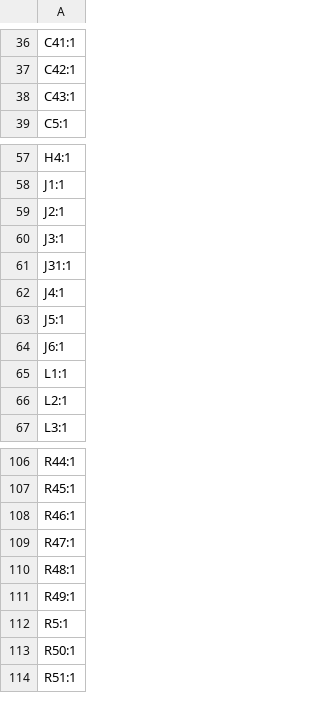
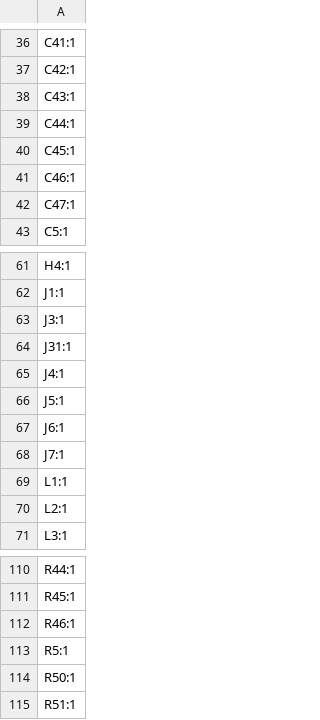
Before and after one commit to xobs/kalid, a CSV file: production/designators.csv, drawn as a sheet; only a part is shown, gaps mark what is left out.

```diff
--- a/production/designators.csv
+++ b/production/designators.csv
@@ -38,2 +38,6 @@ C42:1
 C43:1
+C44:1
+C45:1
+C46:1
+C47:1
 C5:1
@@ -58,3 +62,2 @@ H4:1
 J1:1
-J2:1
 J3:1
@@ -64,2 +67,3 @@ J5:1
 J6:1
+J7:1
 L1:1
@@ -108,5 +112,2 @@ R45:1
 R46:1
-R47:1
-R48:1
-R49:1
 R5:1
```
Also changed, not shown: production/bom.csv, production/positions.csv, 15 other files.
